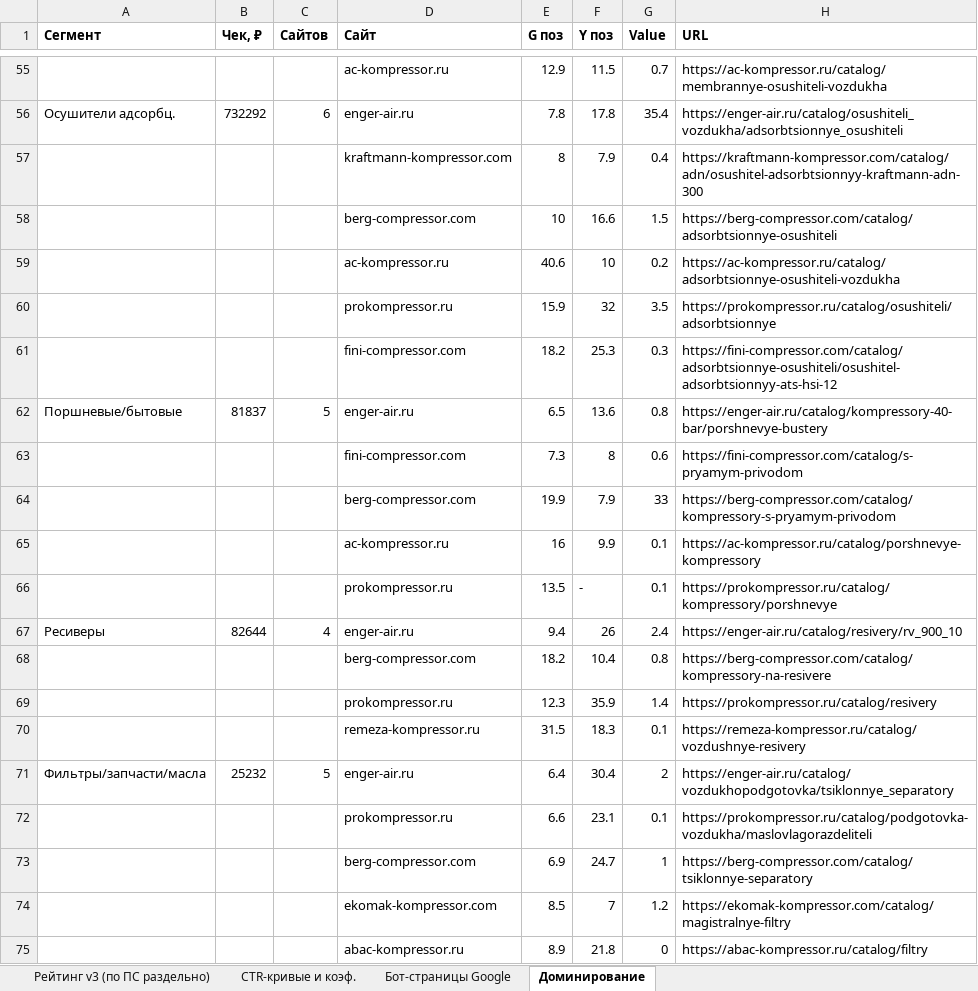
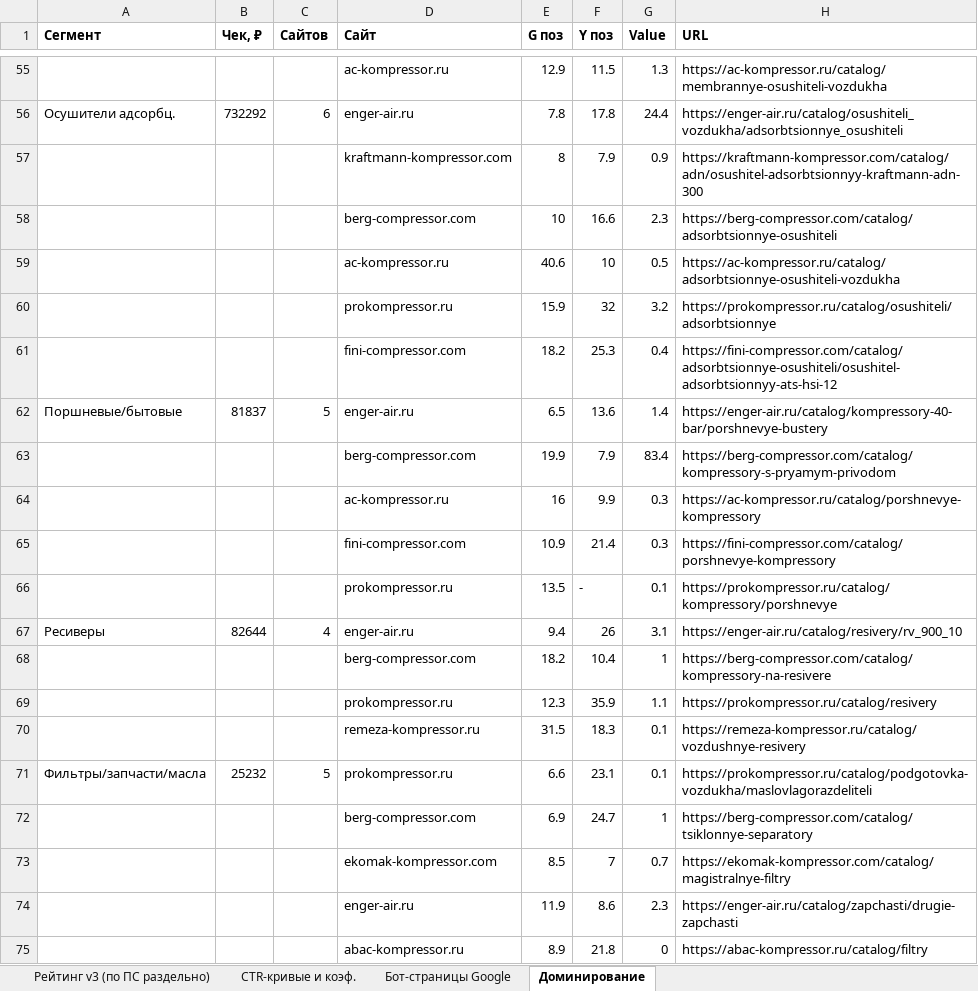
Before and after one commit to kirillrand4-alt/avto, an Excel workbook: seo-texts/frog/acceptor-value-fresh.xlsx, sheet Доминирование, drawn as a sheet; only a part is shown, gaps mark what is left out; values as stored, in another font and other column widths than the file's, no borders; removed rows and columns are numbered as before the commit, all else as after; the diff covers the shown part only; the diff names each change by its address in the sheet, - before the commit and + after, or states it on an @@ line.

```diff
--- a/seo-texts/frog/acceptor-value-fresh.xlsx (sheet Доминирование)
+++ b/seo-texts/frog/acceptor-value-fresh.xlsx (sheet Доминирование)
-G55 (Value): 0.7
+G55 (Value): 1.3
-G56 (Value): 35.4
+G56 (Value): 24.4
-G57 (Value): 0.4
+G57 (Value): 0.9
-G58 (Value): 1.5
+G58 (Value): 2.3
-G59 (Value): 0.2
+G59 (Value): 0.5
-G60 (Value): 3.5
+G60 (Value): 3.2
-G61 (Value): 0.3
+G61 (Value): 0.4
-G62 (Value): 0.8
+G62 (Value): 1.4
-row 63:  |  |  | fini-compressor.com | 7.3 | 8 | 0.6 | https://fini-compressor.com/catalog/s-pryamym-privodom
-G63 (Value): 33
+G63 (Value): 83.4
-G64 (Value): 0.1
+G64 (Value): 0.3
+row 65:  |  |  | fini-compressor.com | 10.9 | 21.4 | 0.3 | https://fini-compressor.com/catalog/porshnevye-kompressory
-G67 (Value): 2.4
+G67 (Value): 3.1
-G68 (Value): 0.8
+G68 (Value): 1
-G69 (Value): 1.4
+G69 (Value): 1.1
-D71 (Сайт): enger-air.ru
+D71 (Сайт): prokompressor.ru
-E71 (G поз): 6.4
+E71 (G поз): 6.6
-F71 (Y поз): 30.4
+F71 (Y поз): 23.1
-G71 (Value): 2
+G71 (Value): 0.1
-H71 (URL): https://enger-air.ru/catalog/vozdukhopodgotovka/tsiklonnye_separatory
+H71 (URL): https://prokompressor.ru/catalog/podgotovka-vozdukha/maslovlagorazdeliteli
-row 72:  |  |  | prokompressor.ru | 6.6 | 23.1 | 0.1 | https://prokompressor.ru/catalog/podgotovka-vozdukha/maslovlagorazdeliteli
-G73 (Value): 1.2
+G73 (Value): 0.7
+row 74:  |  |  | enger-air.ru | 11.9 | 8.6 | 2.3 | https://enger-air.ru/catalog/zapchasti/drugie-zapchasti
```
Also changed, not shown: 7 added rows, 7 removed rows and 45 edited cells elsewhere in this sheet, sheet Рейтинг v3 (по ПС раздельно), sheet CTR-кривые и коэф., 4 other files.
